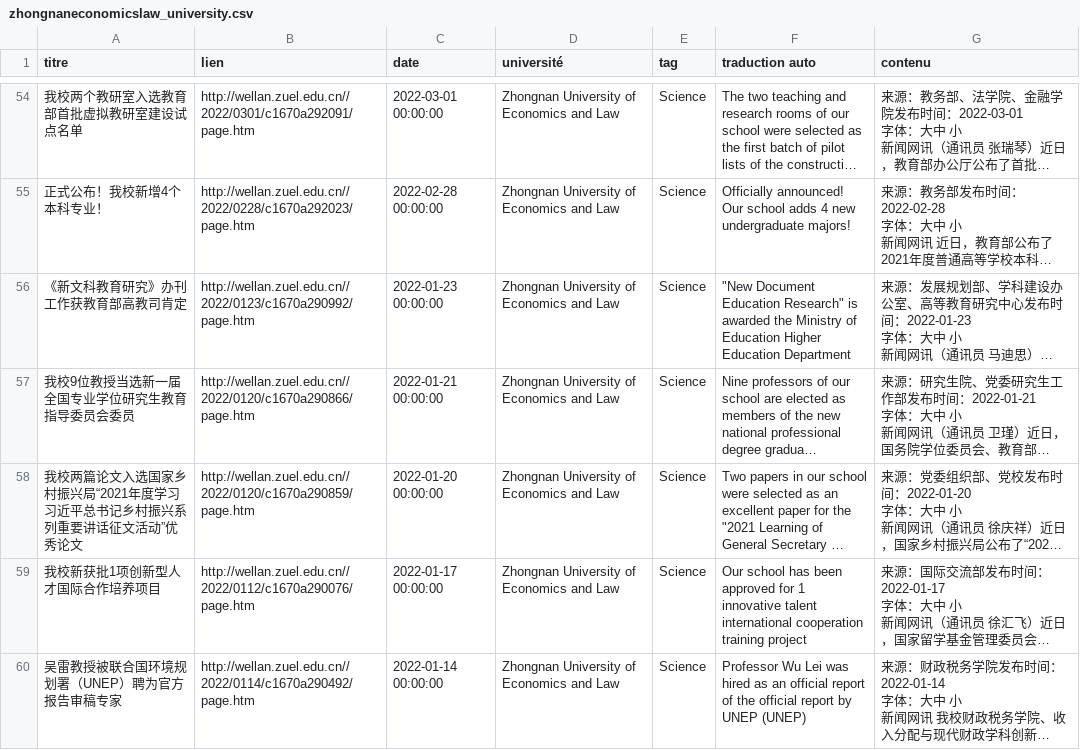
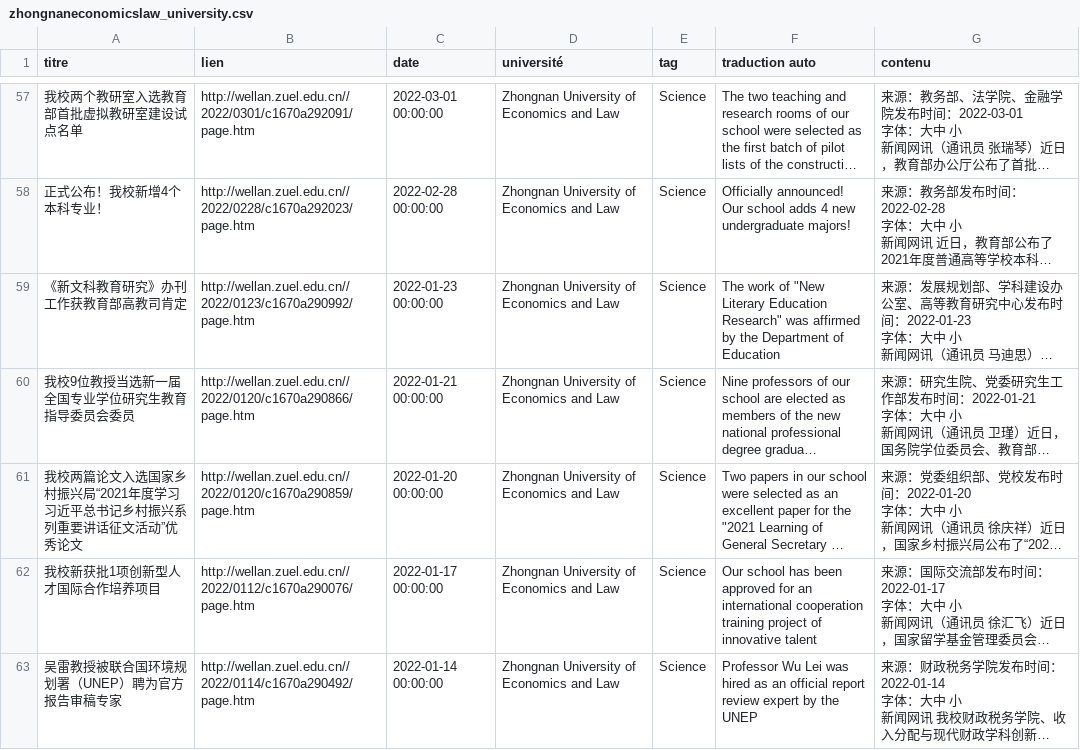
Before and after one commit to kudoeil/Hubei_universities_veille, a CSV file: universities/zhongnaneconomicslaw_university.csv, drawn as a sheet; only a part is shown, gaps mark what is left out; long unchanged cells end in …; addresses are those after the commit; the diff covers the shown part only; the diff names each change by its address in the sheet, - before the commit and + after, or states it on an @@ line.

```diff
--- a/universities/zhongnaneconomicslaw_university.csv
+++ b/universities/zhongnaneconomicslaw_university.csv
-F59 (traduction auto): "New Document Education Research" is awarded the Ministry of Education Higher Education Department
+F59 (traduction auto): The work of "New Literary Education Research" was affirmed by the Department of Education
-F62 (traduction auto): …approved for 1 innovative talent international cooperation training project
+F62 (traduction auto): …approved for an international cooperation training project of innovative talent
-F63 (traduction auto): …official report of the official report by UNEP (UNEP)
+F63 (traduction auto): …official report review expert by the UNEP
```
Also changed, not shown: 3 added rows and 29 edited cells elsewhere in this file.
